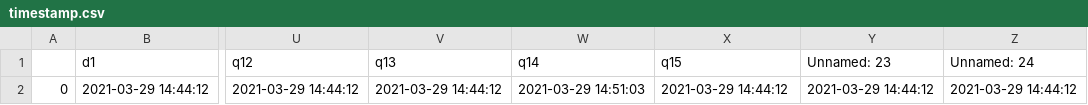
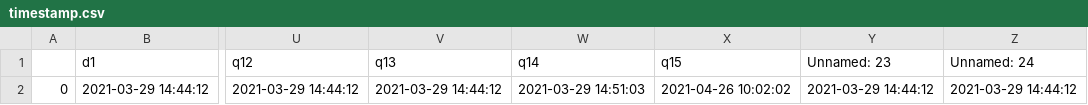
Before and after one commit to kopkiss/mydj1, a CSV file: mydj1/static/csv/timestamp.csv, drawn as a sheet; only a part is shown, gaps mark what is left out; the diff names each change by its address in the sheet, - before the commit and + after, or states it on an @@ line.

```diff
--- a/mydj1/static/csv/timestamp.csv
+++ b/mydj1/static/csv/timestamp.csv
-X2 (q15): 2021-03-29 14:44:12
+X2 (q15): 2021-04-26 10:02:02
```
Also changed, not shown: 10 other files.
